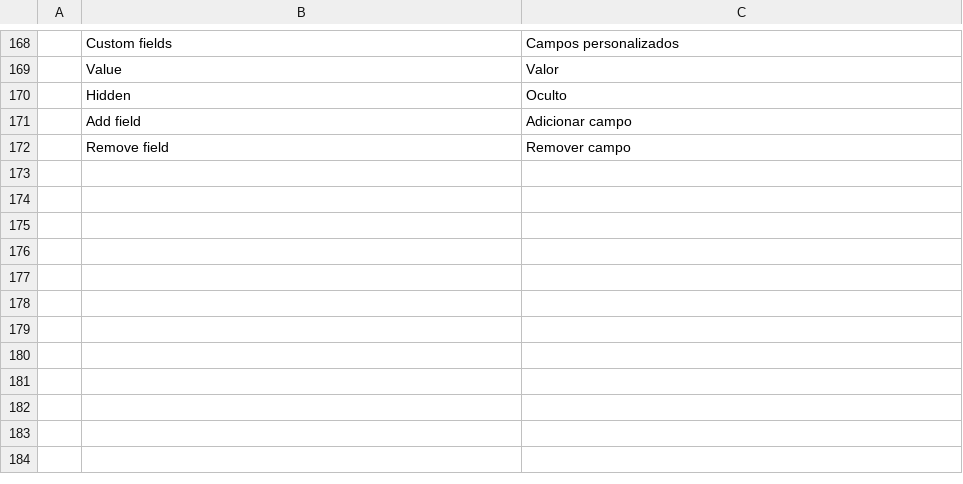
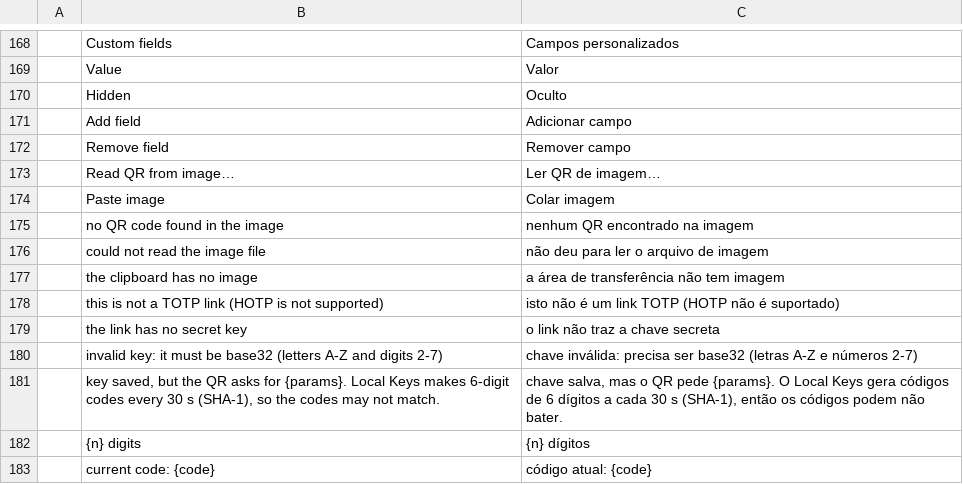
Before and after one commit to Anon5T4R/Local-Keys, a TSV file: i18n/locales/pt-br/localkeys.tsv, drawn as a sheet; only a part is shown, gaps mark what is left out.

```diff
--- a/i18n/locales/pt-br/localkeys.tsv
+++ b/i18n/locales/pt-br/localkeys.tsv
@@ -172 +172,12 @@
 	Remove field	Remover campo
+	Read QR from image…	Ler QR de imagem…
+	Paste image	Colar imagem
+	no QR code found in the image	nenhum QR encontrado na imagem
+	could not read the image file	não deu para ler o arquivo de imagem
+	the clipboard has no image	a área de transferência não tem imagem
+	this is not a TOTP link (HOTP is not supported)	isto não é um link TOTP (HOTP não é suportado)
+	the link has no secret key	o link não traz a chave secreta
+	invalid key: it must be base32 (letters A-Z and digits 2-7)	chave inválida: precisa ser base32 (letras A-Z e números 2-7)
+	key saved, but the QR asks for {params}. Local Keys makes 6-digit codes every 30 s (SHA-1), so the codes may not match.	chave salva, mas o QR pede {params}. O Local Keys gera códigos de 6 dígitos a cada 30 s (SHA-1), então os códigos podem não bater.
+	{n} digits	{n} dígitos
+	current code: {code}	código atual: {code}
```
Also changed, not shown: i18n/locales/es/localkeys.tsv.
